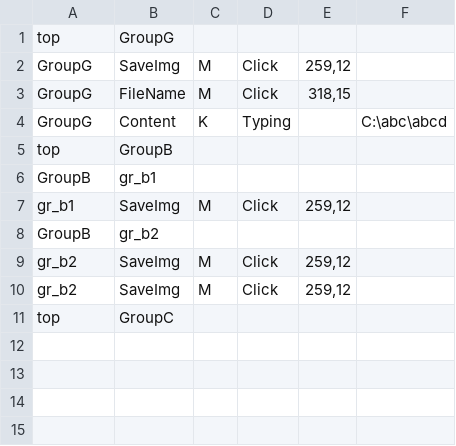
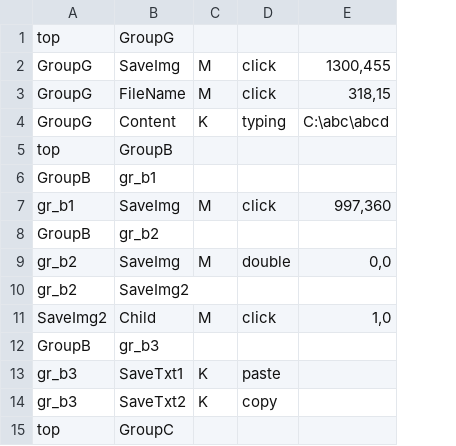
Before and after one commit to aoiupen/Macro_Tree, a CSV file: ex_backup.csv, drawn as a sheet; removed rows and columns are numbered as before the commit, all else as after; the diff names each change by its address in the sheet, - before the commit and + after, or states it on an @@ line.

```diff
--- a/ex_backup.csv
+++ b/ex_backup.csv
-column D, rows 2-10: Click | Click | Typing |  |  | Click |  | Click | Click
-column E, rows 2-10: 259,12 | 318,15 |  |  |  | 259,12 |  | 259,12 | 259,12
-column F, row 4: C:\abc\abcd
+column D, rows 2-9: click | click | typing |  |  | click |  | double
+column E, rows 2-9: 1300,455 | 318,15 | C:\abc\abcd |  |  | 997,360 |  | 0,0
-B10: SaveImg
+B10: SaveImg2
-C10: M
+C10: (empty)
+row 11: SaveImg2 | Child | M | click | 1,0
+row 12: GroupB | gr_b3
+row 13: gr_b3 | SaveTxt1 | K | paste
+row 14: gr_b3 | SaveTxt2 | K | copy
```
Also changed, not shown: 4 other files.
